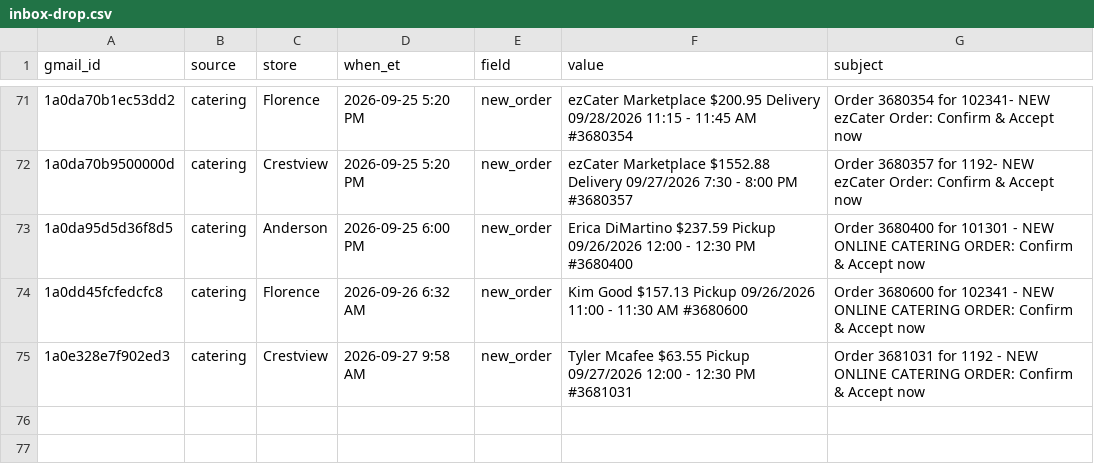
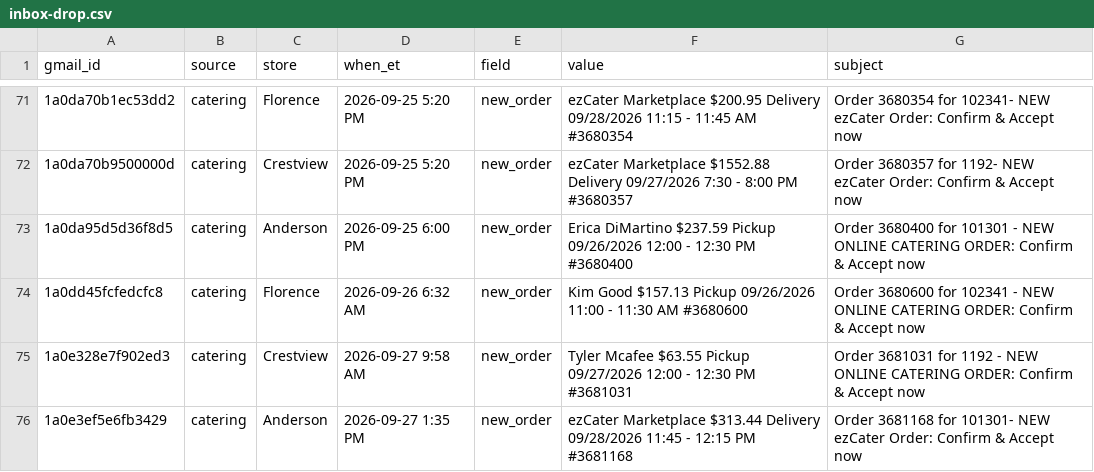
Before and after one commit to SCDashboard/DailyUploads, a CSV file: inbox-drop.csv, drawn as a sheet; only a part is shown, gaps mark what is left out; the diff names each change by its address in the sheet, - before the commit and + after, or states it on an @@ line.

Commit message:
3pm catering clock: inbox-drop Anderson #3681168 Delivery 09/28 $313.44

```diff
--- a/inbox-drop.csv
+++ b/inbox-drop.csv
+row 76: 1a0e3ef5e6fb3429 | catering | Anderson | 2026-09-27 1:35 PM | new_order | ezCater Marketplace $313.44 Delivery 09/28/2026 11:45 - 12:15 PM #3681168 | Order 3681168 for 101301- NEW ezCater Order: Confirm & Accept now
```
